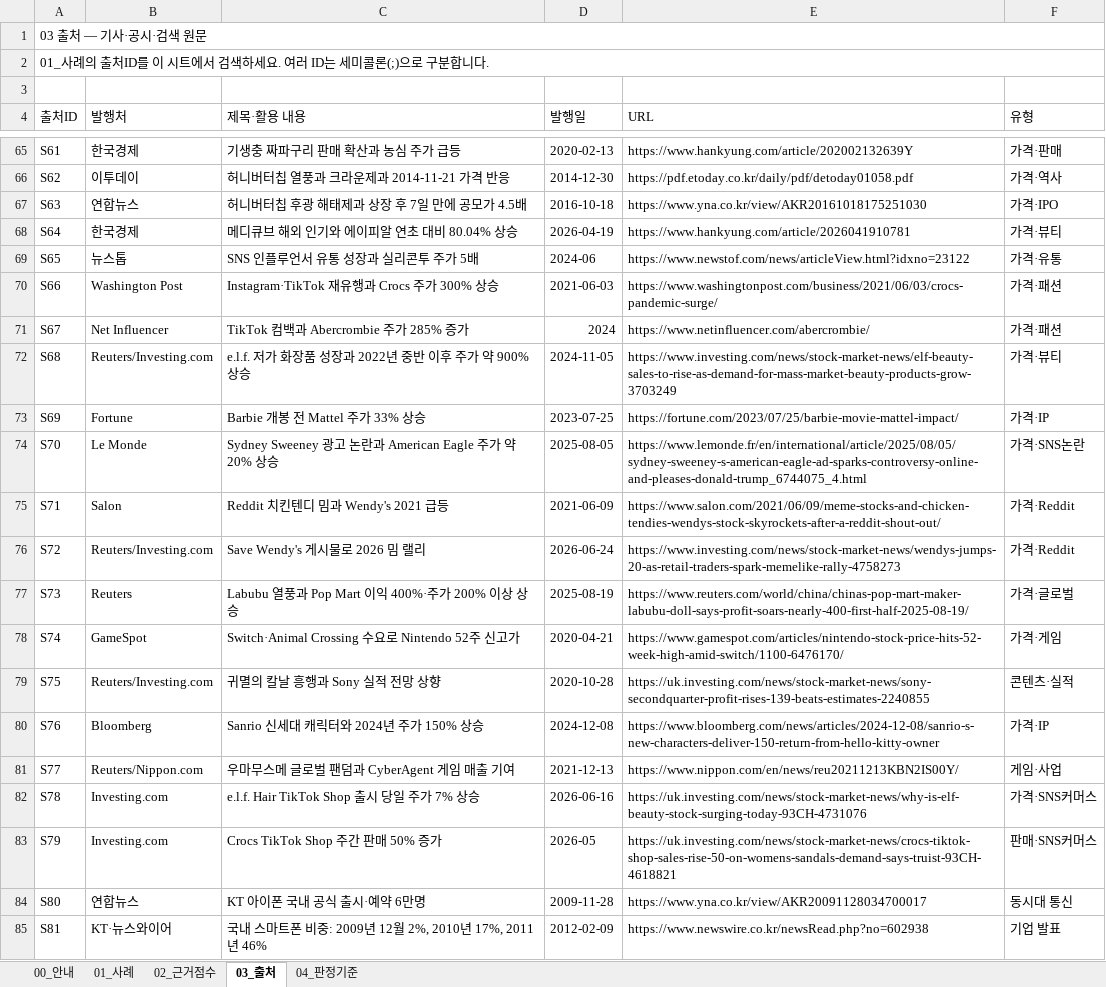
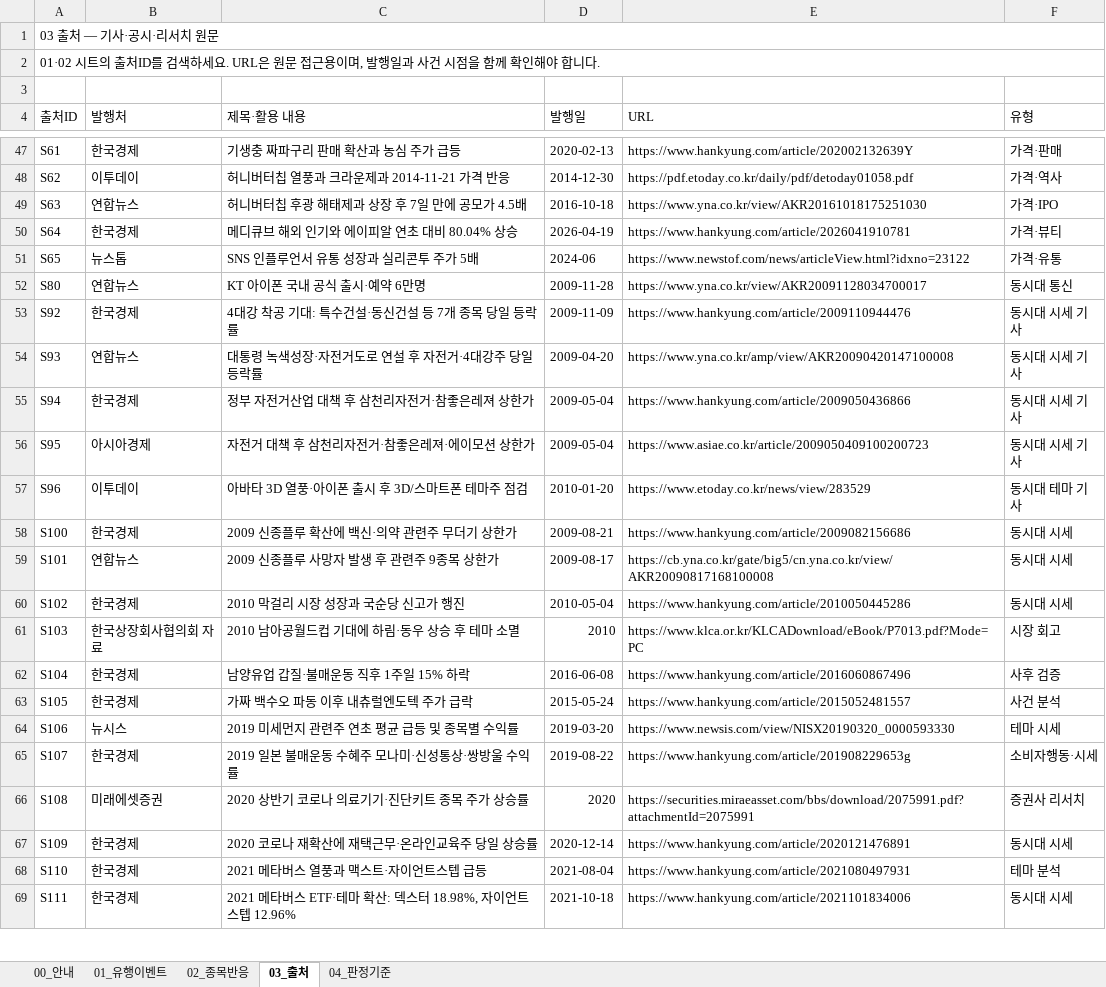
Before and after one commit to jyy7294/noinbada, an Excel workbook: outputs/019fcf4b-cafe-75c0-814f-d0b3e093c2ac/trend-meme-stock-cases.xlsx, sheet 03_출처, drawn as a sheet; only a part is shown, gaps mark what is left out; the shorter side is filled out with more unchanged rows; values as stored, in another font and other column widths than the file's, no cell formats; table styles not drawn; removed rows and columns are numbered as before the commit, all else as after; the diff covers the shown part only; the diff names each change by its address in the sheet, - before the commit and + after, or states it on an @@ line.

Commit message:
Expand domestic meme and trend stock casebook

```diff
--- a/outputs/019fcf4b-cafe-75c0-814f-d0b3e093c2ac/trend-meme-stock-cases.xlsx (sheet 03_출처)
+++ b/outputs/019fcf4b-cafe-75c0-814f-d0b3e093c2ac/trend-meme-stock-cases.xlsx (sheet 03_출처)
-sheet tab: 01_사례
+sheet tab: 01_유행이벤트
-sheet tab: 02_근거점수
+sheet tab: 02_종목반응
-A1 (출처ID): 03 출처 — 기사·공시·검색 원문
+A1 (출처ID): 03 출처 — 기사·공시·리서치 원문
-A2 (출처ID): 01_사례의 출처ID를 이 시트에서 검색하세요. 여러 ID는 세미콜론(;)으로 구분합니다.
+A2 (출처ID): 01·02 시트의 출처ID를 검색하세요. URL은 원문 접근용이며, 발행일과 사건 시점을 함께 확인해야 합니다.
-row 70: S66 | Washington Post | Instagram·TikTok 재유행과 Crocs 주가 300% 상승 | 2021-06-03 | https://www.washingtonpost.com/business/2021/06/03/crocs-pandemic-surge/ | 가격·패션
-row 71: S67 | Net Influencer | TikTok 컴백과 Abercrombie 주가 285% 증가 | 2024 | https://www.netinfluencer.com/abercrombie/ | 가격·패션
-row 72: S68 | Reuters/Investing.com | e.l.f. 저가 화장품 성장과 2022년 중반 이후 주가 약 900% 상승 | 2024-11-05 | https://www.investing.com/news/stock-market-news/elf-beauty-sales-to-rise-as-demand-for-mass-market-beauty-products-grow-3703249 | 가격·뷰티
-row 73: S69 | Fortune | Barbie 개봉 전 Mattel 주가 33% 상승 | 2023-07-25 | https://fortune.com/2023/07/25/barbie-movie-mattel-impact/ | 가격·IP
-row 74: S70 | Le Monde | Sydney Sweeney 광고 논란과 American Eagle 주가 약 20% 상승 | 2025-08-05 | https://www.lemonde.fr/en/international/article/2025/08/05/sydney-sweeney-s-american-eagle-ad-sparks-controversy-online-and-pleases-donald-trump_6744075_4.html | 가격·SNS논란
-row 75: S71 | Salon | Reddit 치킨텐디 밈과 Wendy's 2021 급등 | 2021-06-09 | https://www.salon.com/2021/06/09/meme-stocks-and-chicken-tendies-wendys-stock-skyrockets-after-a-reddit-shout-out/ | 가격·Reddit
-row 76: S72 | Reuters/Investing.com | Save Wendy's 게시물로 2026 밈 랠리 | 2026-06-24 | https://www.investing.com/news/stock-market-news/wendys-jumps-20-as-retail-traders-spark-memelike-rally-4758273 | 가격·Reddit
-row 77: S73 | Reuters | Labubu 열풍과 Pop Mart 이익 400%·주가 200% 이상 상승 | 2025-08-19 | https://www.reuters.com/world/china/chinas-pop-mart-maker-labubu-doll-says-profit-soars-nearly-400-first-half-2025-08-19/ | 가격·글로벌
-row 78: S74 | GameSpot | Switch·Animal Crossing 수요로 Nintendo 52주 신고가 | 2020-04-21 | https://www.gamespot.com/articles/nintendo-stock-price-hits-52-week-high-amid-switch/1100-6476170/ | 가격·게임
-row 79: S75 | Reuters/Investing.com | 귀멸의 칼날 흥행과 Sony 실적 전망 상향 | 2020-10-28 | https://uk.investing.com/news/stock-market-news/sony-secondquarter-profit-rises-139-beats-estimates-2240855 | 콘텐츠·실적
-row 80: S76 | Bloomberg | Sanrio 신세대 캐릭터와 2024년 주가 150% 상승 | 2024-12-08 | https://www.bloomberg.com/news/articles/2024-12-08/sanrio-s-new-characters-deliver-150-return-from-hello-kitty-owner | 가격·IP
-row 81: S77 | Reuters/Nippon.com | 우마무스메 글로벌 팬덤과 CyberAgent 게임 매출 기여 | 2021-12-13 | https://www.nippon.com/en/news/reu20211213KBN2IS00Y/ | 게임·사업
-row 82: S78 | Investing.com | e.l.f. Hair TikTok Shop 출시 당일 주가 7% 상승 | 2026-06-16 | https://uk.investing.com/news/stock-market-news/why-is-elf-beauty-stock-surging-today-93CH-4731076 | 가격·SNS커머스
-row 83: S79 | Investing.com | Crocs TikTok Shop 주간 판매 50% 증가 | 2026-05 | https://uk.investing.com/news/stock-market-news/crocs-tiktok-shop-sales-rise-50-on-womens-sandals-demand-says-truist-93CH-4618821 | 판매·SNS커머스
-row 85: S81 | KT·뉴스와이어 | 국내 스마트폰 비중: 2009년 12월 2%, 2010년 17%, 2011년 46% | 2012-02-09 | https://www.newswire.co.kr/newsRead.php?no=602938 | 기업 발표
```
Also changed, not shown: 45 added rows and 32 removed rows elsewhere in this sheet, sheet 01_유행이벤트, sheet 02_종목반응, sheet 04_판정기준, sheet 00_안내, cell formats.
